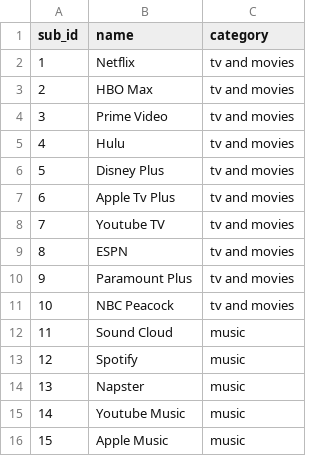
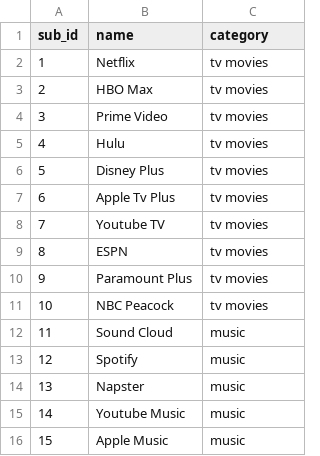
Before and after one commit to DorkSoul/4th-Year, a CSV file: Final-Year-Project/Site/docker-template/public/csv/subscriptions.csv, drawn as a sheet; only a part is shown; the diff covers the shown part only.

```diff
--- a/Final-Year-Project/Site/docker-template/public/csv/subscriptions.csv
+++ b/Final-Year-Project/Site/docker-template/public/csv/subscriptions.csv
@@ -1,12 +1,12 @@
 sub_id,name,category
-1,Netflix,tv and movies
-2,HBO Max,tv and movies
-3,Prime Video,tv and movies
-4,Hulu,tv and movies
-5,Disney Plus,tv and movies
-6,Apple Tv Plus,tv and movies
-7,Youtube TV,tv and movies
-8,ESPN,tv and movies
-9,Paramount Plus,tv and movies
-10,NBC Peacock,tv and movies
+1,Netflix,tv movies
+2,HBO Max,tv movies
+3,Prime Video,tv movies
+4,Hulu,tv movies
+5,Disney Plus,tv movies
+6,Apple Tv Plus,tv movies
+7,Youtube TV,tv movies
+8,ESPN,tv movies
+9,Paramount Plus,tv movies
+10,NBC Peacock,tv movies
 11,Sound Cloud,music
```
Also changed, not shown: 19 edited cells elsewhere in this file, 9 other files.
